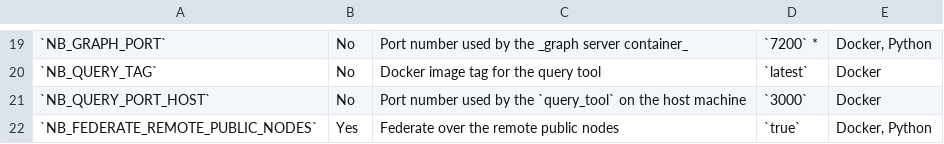
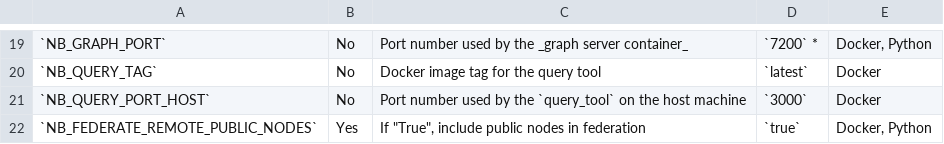
Before and after one commit to neurobagel/recipes, a TSV file: docs/neurobagel_environment_variables.tsv, drawn as a sheet; only a part is shown, gaps mark what is left out; the diff names each change by its address in the sheet, - before the commit and + after, or states it on an @@ line.

Commit message:
Update docs/neurobagel_environment_variables.tsv
Co-authored-by: Sebastian Urchs <surchs@users.noreply.github.com>

```diff
--- a/docs/neurobagel_environment_variables.tsv
+++ b/docs/neurobagel_environment_variables.tsv
-C22: Federate over the remote public nodes
+C22: If "True", include public nodes in federation
```
